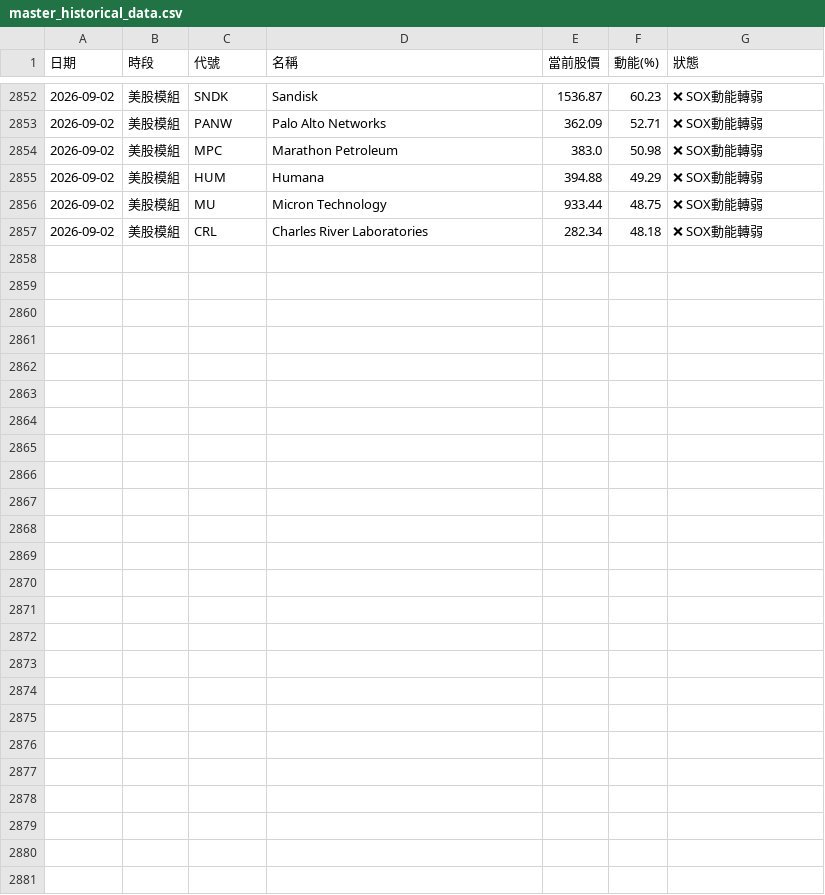
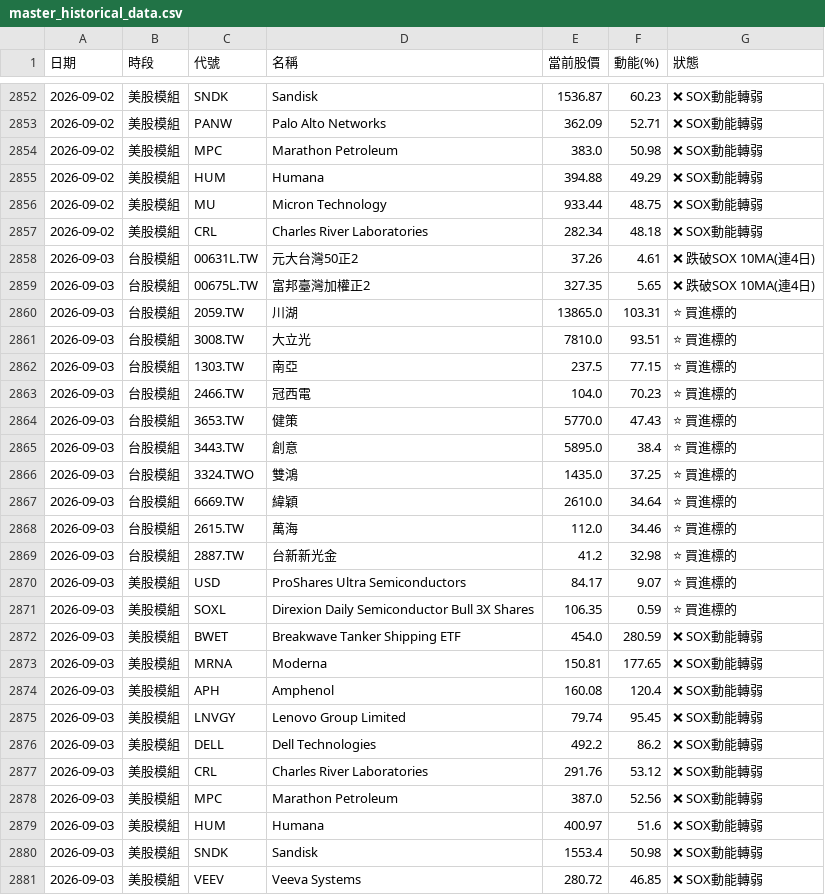
Before and after one commit to ainsliemile/TW_daily_stock, a CSV file: master_historical_data.csv, drawn as a sheet; only a part is shown, gaps mark what is left out; the diff names each change by its address in the sheet, - before the commit and + after, or states it on an @@ line.

```diff
--- a/master_historical_data.csv
+++ b/master_historical_data.csv
+row 2858: 2026-09-03 | 台股模組 | 00631L.TW | 元大台灣50正2 | 37.26 | 4.61 | ❌ 跌破SOX 10MA(連4日)
+row 2859: 2026-09-03 | 台股模組 | 00675L.TW | 富邦臺灣加權正2 | 327.35 | 5.65 | ❌ 跌破SOX 10MA(連4日)
+row 2860: 2026-09-03 | 台股模組 | 2059.TW | 川湖 | 13865.0 | 103.31 | ⭐ 買進標的
+row 2861: 2026-09-03 | 台股模組 | 3008.TW | 大立光 | 7810.0 | 93.51 | ⭐ 買進標的
+row 2862: 2026-09-03 | 台股模組 | 1303.TW | 南亞 | 237.5 | 77.15 | ⭐ 買進標的
+row 2863: 2026-09-03 | 台股模組 | 2466.TW | 冠西電 | 104.0 | 70.23 | ⭐ 買進標的
+row 2864: 2026-09-03 | 台股模組 | 3653.TW | 健策 | 5770.0 | 47.43 | ⭐ 買進標的
+row 2865: 2026-09-03 | 台股模組 | 3443.TW | 創意 | 5895.0 | 38.4 | ⭐ 買進標的
+row 2866: 2026-09-03 | 台股模組 | 3324.TWO | 雙鴻 | 1435.0 | 37.25 | ⭐ 買進標的
+row 2867: 2026-09-03 | 台股模組 | 6669.TW | 緯穎 | 2610.0 | 34.64 | ⭐ 買進標的
+row 2868: 2026-09-03 | 台股模組 | 2615.TW | 萬海 | 112.0 | 34.46 | ⭐ 買進標的
+row 2869: 2026-09-03 | 台股模組 | 2887.TW | 台新新光金 | 41.2 | 32.98 | ⭐ 買進標的
+row 2870: 2026-09-03 | 美股模組 | USD | ProShares Ultra Semiconductors | 84.17 | 9.07 | ⭐ 買進標的
+row 2871: 2026-09-03 | 美股模組 | SOXL | Direxion Daily Semiconductor Bull 3X Shares | 106.35 | 0.59 | ⭐ 買進標的
+row 2872: 2026-09-03 | 美股模組 | BWET | Breakwave Tanker Shipping ETF | 454.0 | 280.59 | ❌ SOX動能轉弱
+row 2873: 2026-09-03 | 美股模組 | MRNA | Moderna | 150.81 | 177.65 | ❌ SOX動能轉弱
+row 2874: 2026-09-03 | 美股模組 | APH | Amphenol | 160.08 | 120.4 | ❌ SOX動能轉弱
+row 2875: 2026-09-03 | 美股模組 | LNVGY | Lenovo Group Limited | 79.74 | 95.45 | ❌ SOX動能轉弱
+row 2876: 2026-09-03 | 美股模組 | DELL | Dell Technologies | 492.2 | 86.2 | ❌ SOX動能轉弱
+row 2877: 2026-09-03 | 美股模組 | CRL | Charles River Laboratories | 291.76 | 53.12 | ❌ SOX動能轉弱
+row 2878: 2026-09-03 | 美股模組 | MPC | Marathon Petroleum | 387.0 | 52.56 | ❌ SOX動能轉弱
+row 2879: 2026-09-03 | 美股模組 | HUM | Humana | 400.97 | 51.6 | ❌ SOX動能轉弱
+row 2880: 2026-09-03 | 美股模組 | SNDK | Sandisk | 1553.4 | 50.98 | ❌ SOX動能轉弱
+row 2881: 2026-09-03 | 美股模組 | VEEV | Veeva Systems | 280.72 | 46.85 | ❌ SOX動能轉弱
```
Also changed, not shown: 2 other files.
